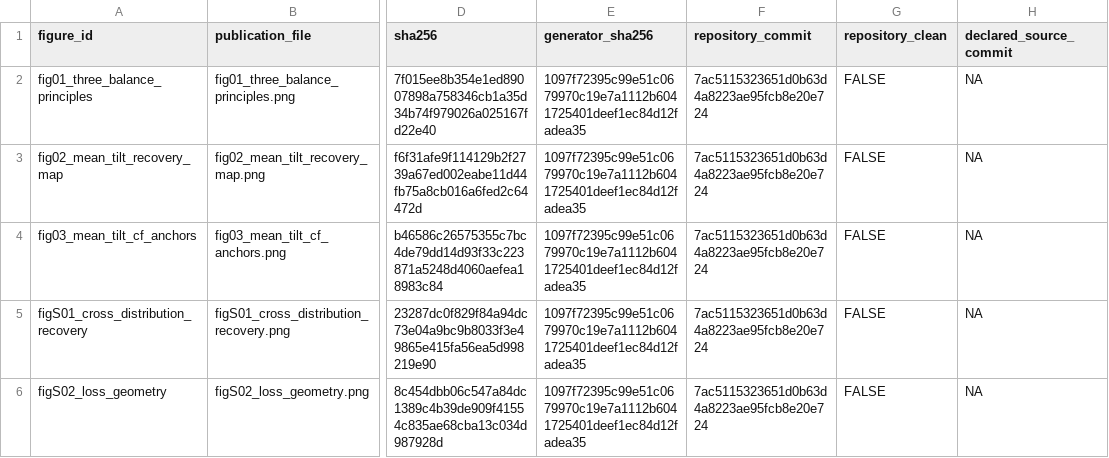
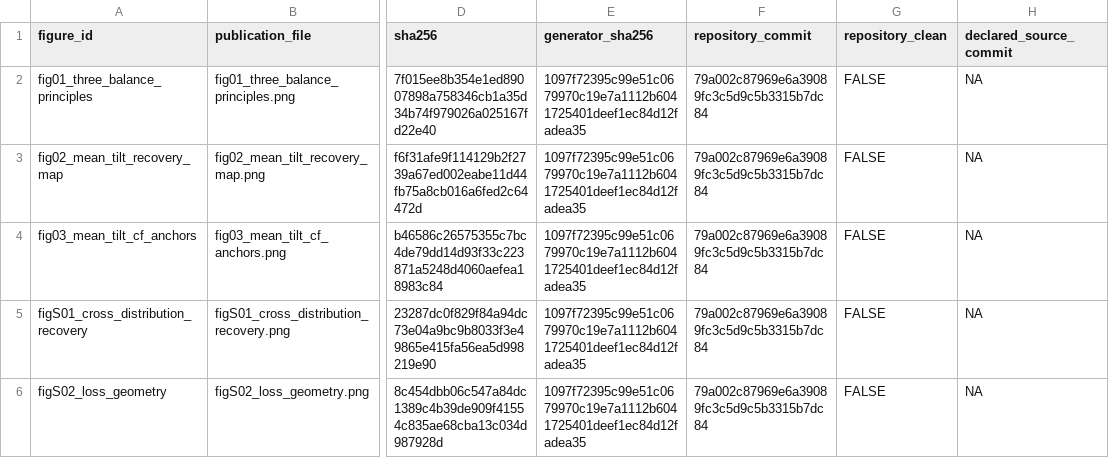
Before and after one commit to AntonioAPDL/RQR-GIBBS, a CSV file: figures/generated/rqr_theory_figure_provenance.csv, drawn as a sheet; only a part is shown, gaps mark what is left out; the diff names each change by its address in the sheet, - before the commit and + after, or states it on an @@ line.

```diff
--- a/figures/generated/rqr_theory_figure_provenance.csv
+++ b/figures/generated/rqr_theory_figure_provenance.csv
-F2:F6 (repository_commit): 7ac5115323651d0b63d4a8223ae95fcb8e20e724
+F2:F6 (repository_commit): 79a002c87969e6a39089fc3c5d9c5b3315b7dc84
```
Also changed, not shown: figures/generated/oracle_tilt_c095_figure_manifest.csv, 8 other files.
